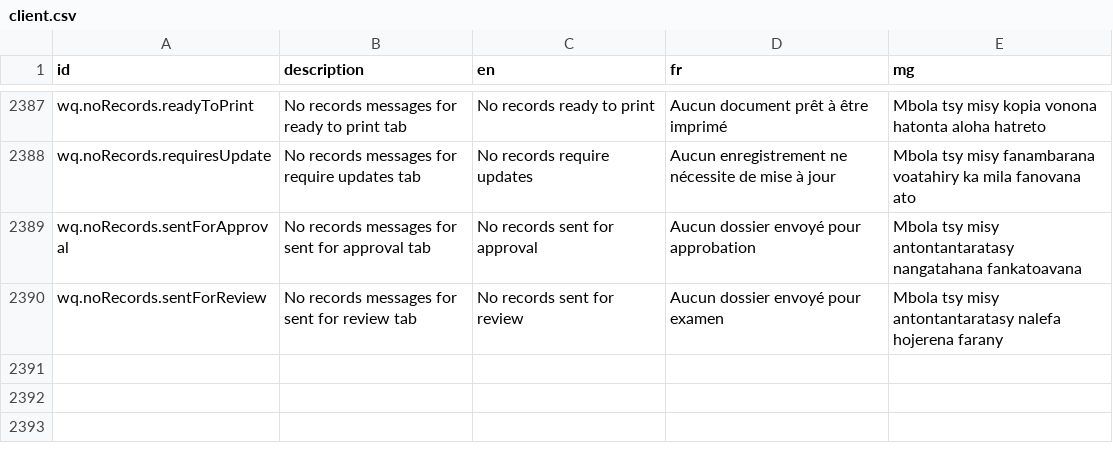
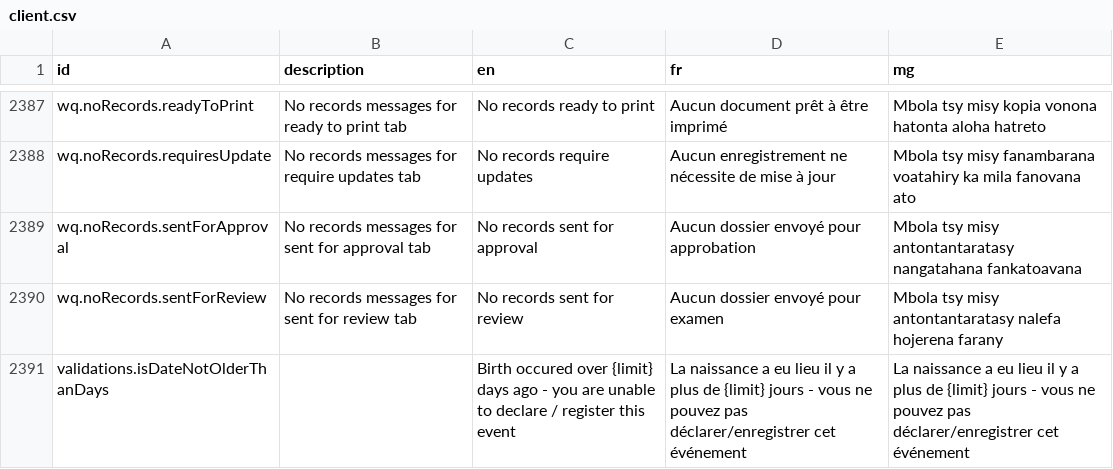
Before and after one commit to opencrvs/opencrvs-countryconfig, a CSV file: src/translations/client.csv, drawn as a sheet; only a part is shown, gaps mark what is left out; the diff names each change by its address in the sheet, - before the commit and + after, or states it on an @@ line.

Commit message:
fix: late child birth date validation message

```diff
--- a/src/translations/client.csv
+++ b/src/translations/client.csv
+row 2391: validations.isDateNotOlderThanDays |  | Birth occured over {limit} days ago - you are unable to declare / register this event | La naissance a eu lieu il y a plus de {limit} jours - vous ne pouvez pas déclarer/enregistrer cet événement | La naissance a eu lieu il y a plus de {limit} jours - vous ne pouvez pas déclarer/enregistrer cet événement
```
